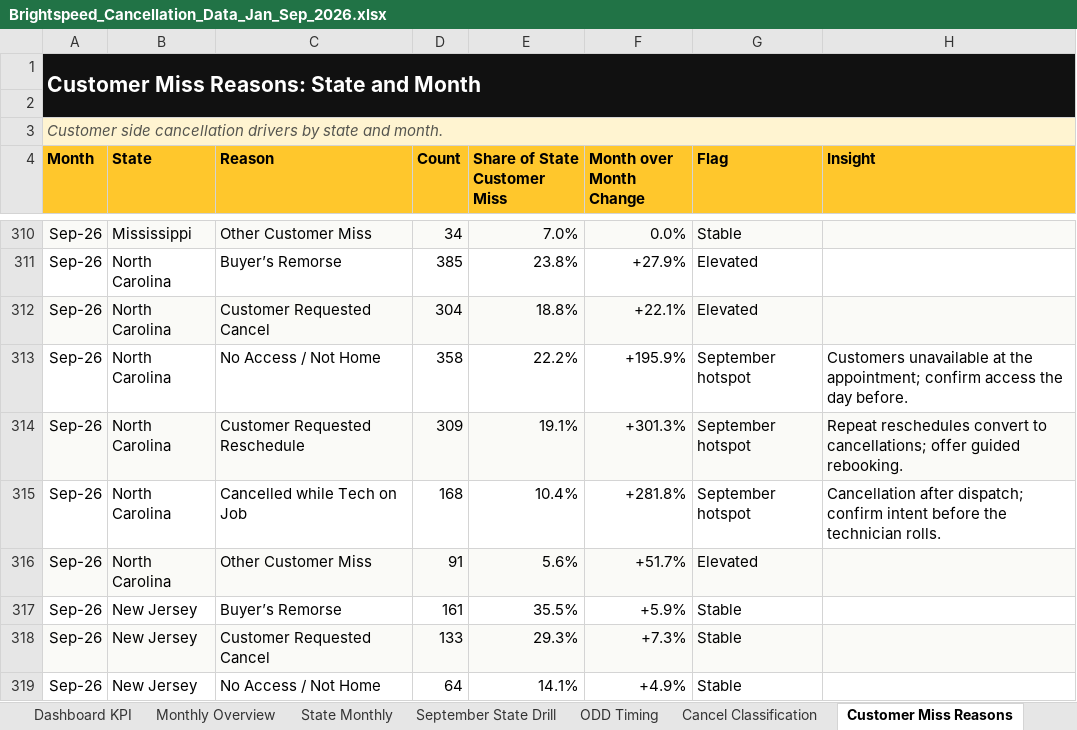
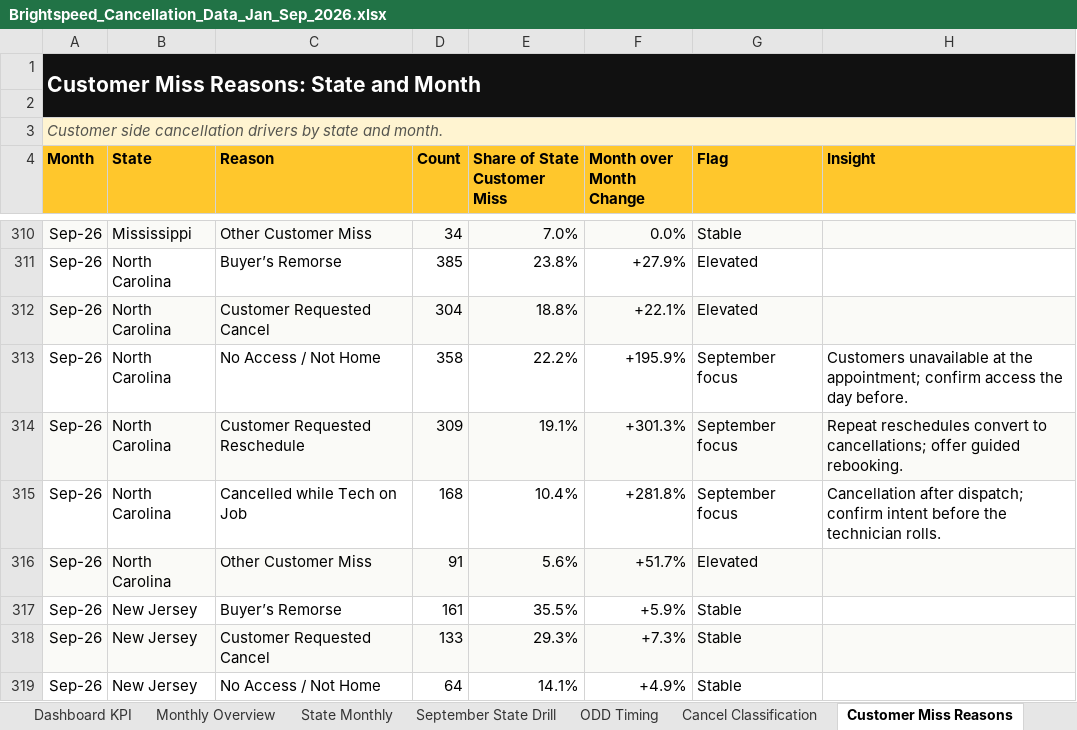
Before and after one commit to PSSL-CoPilot/Insights-Portal, an Excel workbook: data/Brightspeed_Cancellation_Data_Jan_Sep_2026.xlsx, sheet Customer Miss Reasons, drawn as a sheet; only a part is shown, gaps mark what is left out; values as stored, in another font and other column widths than the file's, no borders; the diff names each change by its address in the sheet, - before the commit and + after, or states it on an @@ line.

```diff
--- a/data/Brightspeed_Cancellation_Data_Jan_Sep_2026.xlsx (sheet Customer Miss Reasons)
+++ b/data/Brightspeed_Cancellation_Data_Jan_Sep_2026.xlsx (sheet Customer Miss Reasons)
-G313:G315 (Flag): September hotspot
+G313:G315 (Flag): September focus
```
Also changed, not shown: sheet Watchtower Signals, sheet September State Drill, sheet Dashboard KPI, 14 other files.
